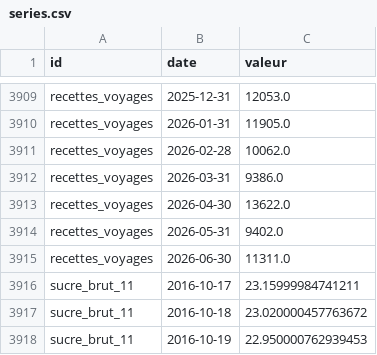
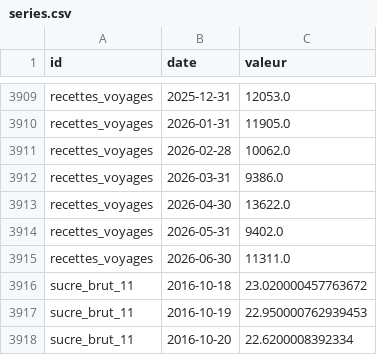
Before and after one commit to Benzak10/BASE-SECTORIELLE, a CSV file: data/series.csv, drawn as a sheet; only a part is shown, gaps mark what is left out; the shorter side is filled out with more unchanged rows.

```diff
--- a/data/series.csv
+++ b/data/series.csv
@@ -3915,3 +3915,2 @@ recettes_voyages,2026-05-31,9402.0
 recettes_voyages,2026-06-30,11311.0
-sucre_brut_11,2016-10-17,23.15999984741211
 sucre_brut_11,2016-10-18,23.020000457763672
```
Also changed, not shown: 1 other file.
